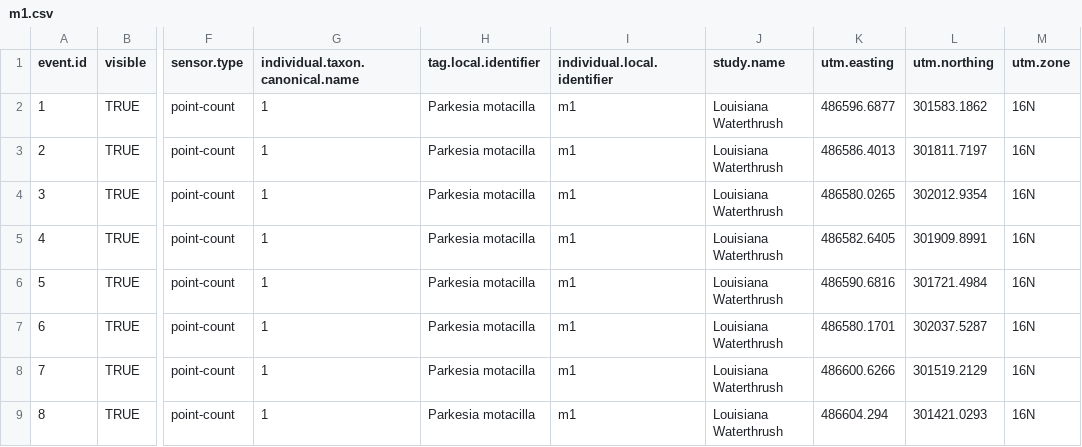
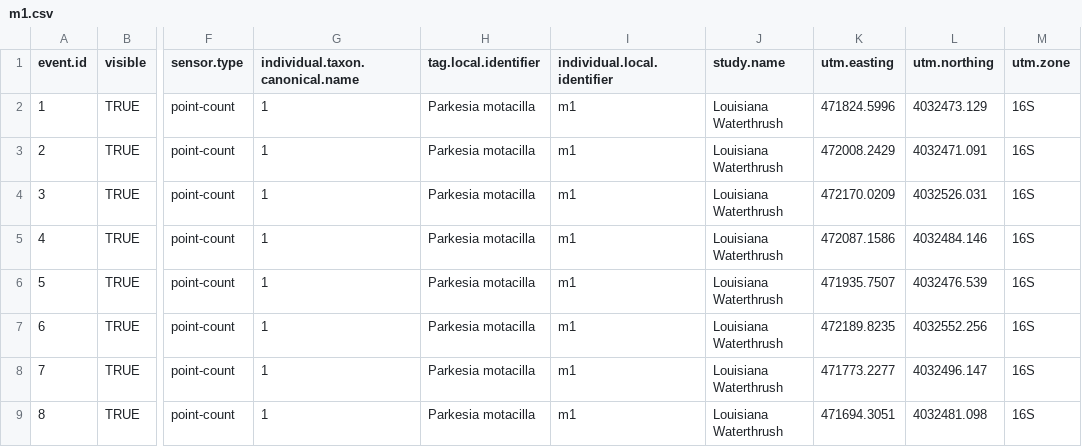
Before and after one commit to jatmasphere/Home-Range-Analysis, a CSV file: m1.csv, drawn as a sheet; only a part is shown, gaps mark what is left out; the diff names each change by its address in the sheet, - before the commit and + after, or states it on an @@ line.

```diff
--- a/m1.csv
+++ b/m1.csv
-K2 (utm.easting): 486596.6877
+K2 (utm.easting): 471824.5996
-L2 (utm.northing): 301583.1862
+L2 (utm.northing): 4032473.129
-M2:M9 (utm.zone): 16N
+M2:M9 (utm.zone): 16S
-K3 (utm.easting): 486586.4013
+K3 (utm.easting): 472008.2429
-L3 (utm.northing): 301811.7197
+L3 (utm.northing): 4032471.091
-K4 (utm.easting): 486580.0265
+K4 (utm.easting): 472170.0209
-L4 (utm.northing): 302012.9354
+L4 (utm.northing): 4032526.031
-K5 (utm.easting): 486582.6405
+K5 (utm.easting): 472087.1586
-L5 (utm.northing): 301909.8991
+L5 (utm.northing): 4032484.146
-K6 (utm.easting): 486590.6816
+K6 (utm.easting): 471935.7507
-L6 (utm.northing): 301721.4984
+L6 (utm.northing): 4032476.539
-K7 (utm.easting): 486580.1701
+K7 (utm.easting): 472189.8235
-L7 (utm.northing): 302037.5287
+L7 (utm.northing): 4032552.256
-K8 (utm.easting): 486600.6266
+K8 (utm.easting): 471773.2277
-L8 (utm.northing): 301519.2129
+L8 (utm.northing): 4032496.147
-K9 (utm.easting): 486604.294
+K9 (utm.easting): 471694.3051
-L9 (utm.northing): 301421.0293
+L9 (utm.northing): 4032481.098
```
Also changed, not shown: Data/lowaSCH.csv, m2.csv, 3 other files.
